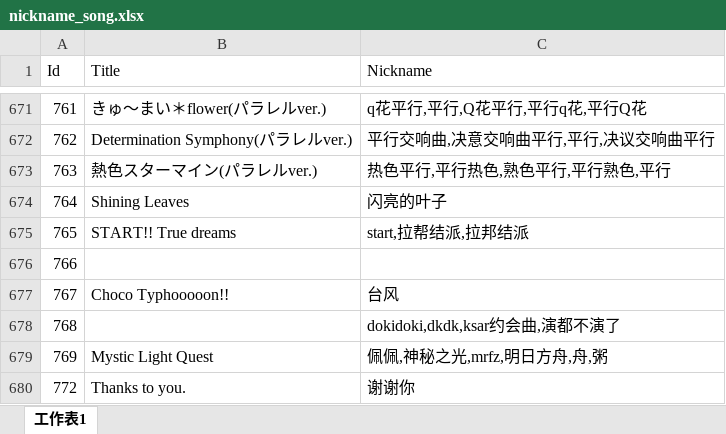
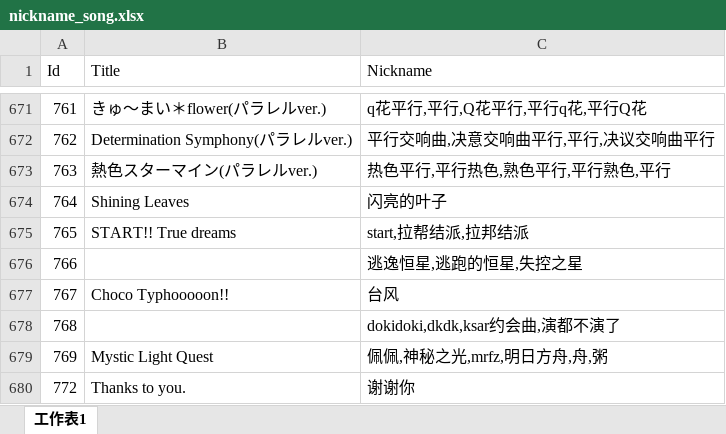
Before and after one commit to Kudryavka03/tsugu-bangdream-nickname, an Excel workbook: nickname_song.xlsx, sheet 工作表1, drawn as a sheet; only a part is shown, gaps mark what is left out; values as stored, in another font and other column widths than the file's, no borders; the diff names each change by its address in the sheet, - before the commit and + after, or states it on an @@ line.

Commit message:
昵称：逃逸恒星

```diff
--- a/nickname_song.xlsx (sheet 工作表1)
+++ b/nickname_song.xlsx (sheet 工作表1)
-C676 (Nickname): (empty)
+C676 (Nickname): 逃逸恒星,逃跑的恒星,失控之星
```
